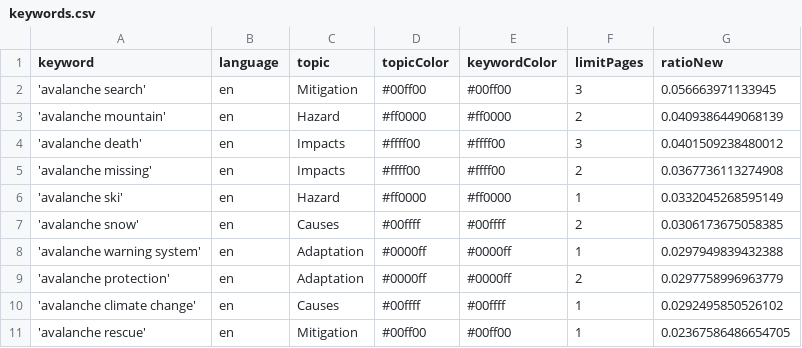
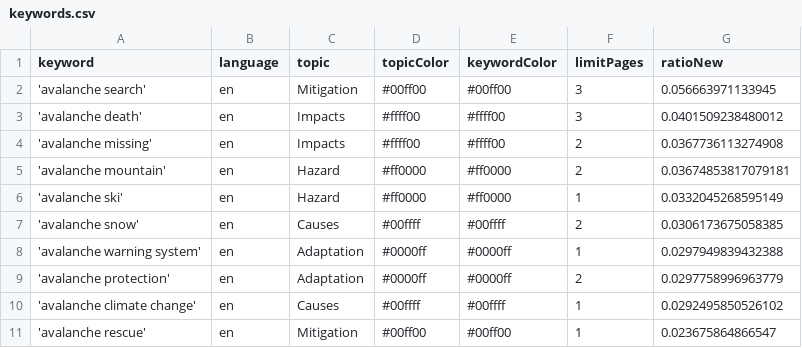
Before and after one commit to MarcoL95-news/avalancheIsComing, a CSV file: keywords.csv, drawn as a sheet.

Commit message:
Commit from GitHub Actions (harvest:0.0)

```diff
--- a/keywords.csv
+++ b/keywords.csv
@@ -2,5 +2,5 @@ keyword,language,topic,topicColor,keywordColor,limitPages,ratioNew
 'avalanche search',en,Mitigation,#00ff00,#00ff00,3,0.056663971133945
-'avalanche mountain',en,Hazard,#ff0000,#ff0000,2,0.0409386449068139
 'avalanche death',en,Impacts,#ffff00,#ffff00,3,0.0401509238480012
 'avalanche missing',en,Impacts,#ffff00,#ffff00,2,0.0367736113274908
+'avalanche mountain',en,Hazard,#ff0000,#ff0000,2,0.03674853817079181
 'avalanche ski',en,Hazard,#ff0000,#ff0000,1,0.0332045268595149
@@ -10,2 +10,2 @@ keyword,language,topic,topicColor,keywordColor,limitPages,ratioNew
 'avalanche climate change',en,Causes,#00ffff,#00ffff,1,0.0292495850526102
-'avalanche rescue',en,Mitigation,#00ff00,#00ff00,1,0.02367586486654705
+'avalanche rescue',en,Mitigation,#00ff00,#00ff00,1,0.023675864866547
```
